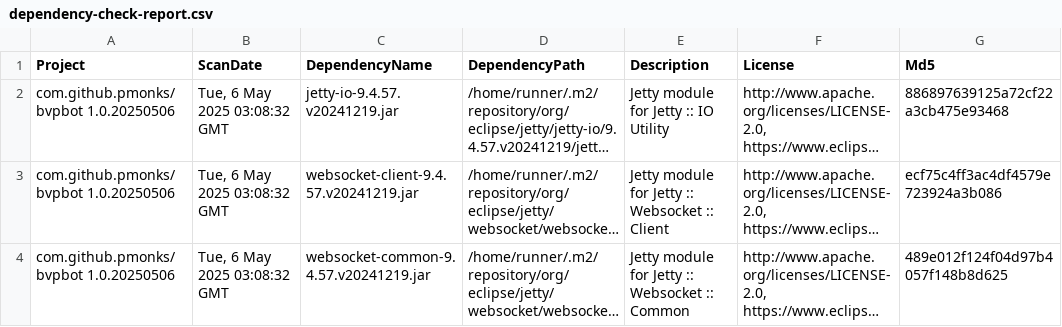
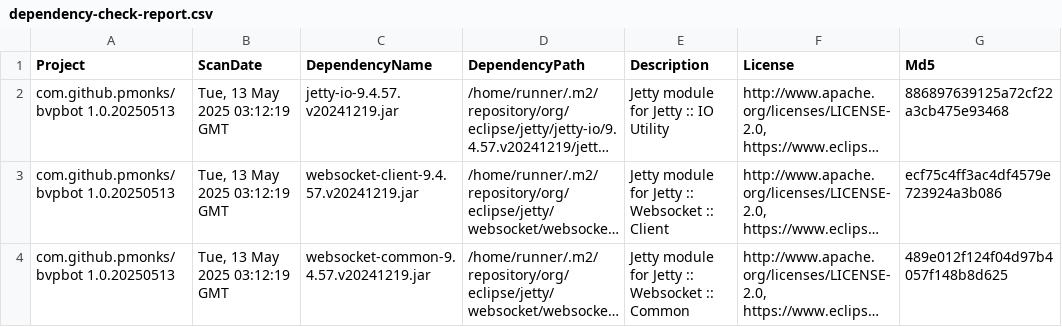
Before and after one commit to pmonks/bvpbot, a CSV file: nvd/dependency-check-report.csv, drawn as a sheet; only a part is shown; long unchanged cells end in …; the diff names each change by its address in the sheet, - before the commit and + after, or states it on an @@ line.

```diff
--- a/nvd/dependency-check-report.csv
+++ b/nvd/dependency-check-report.csv
-A2:A4 (Project): com.github.pmonks/bvpbot 1.0.20250506
+A2:A4 (Project): com.github.pmonks/bvpbot 1.0.20250513
-B2:B4 (ScanDate): Tue, 6 May 2025 03:08:32 GMT
+B2:B4 (ScanDate): Tue, 13 May 2025 03:12:19 GMT
```
Also changed, not shown: 8 other files.
